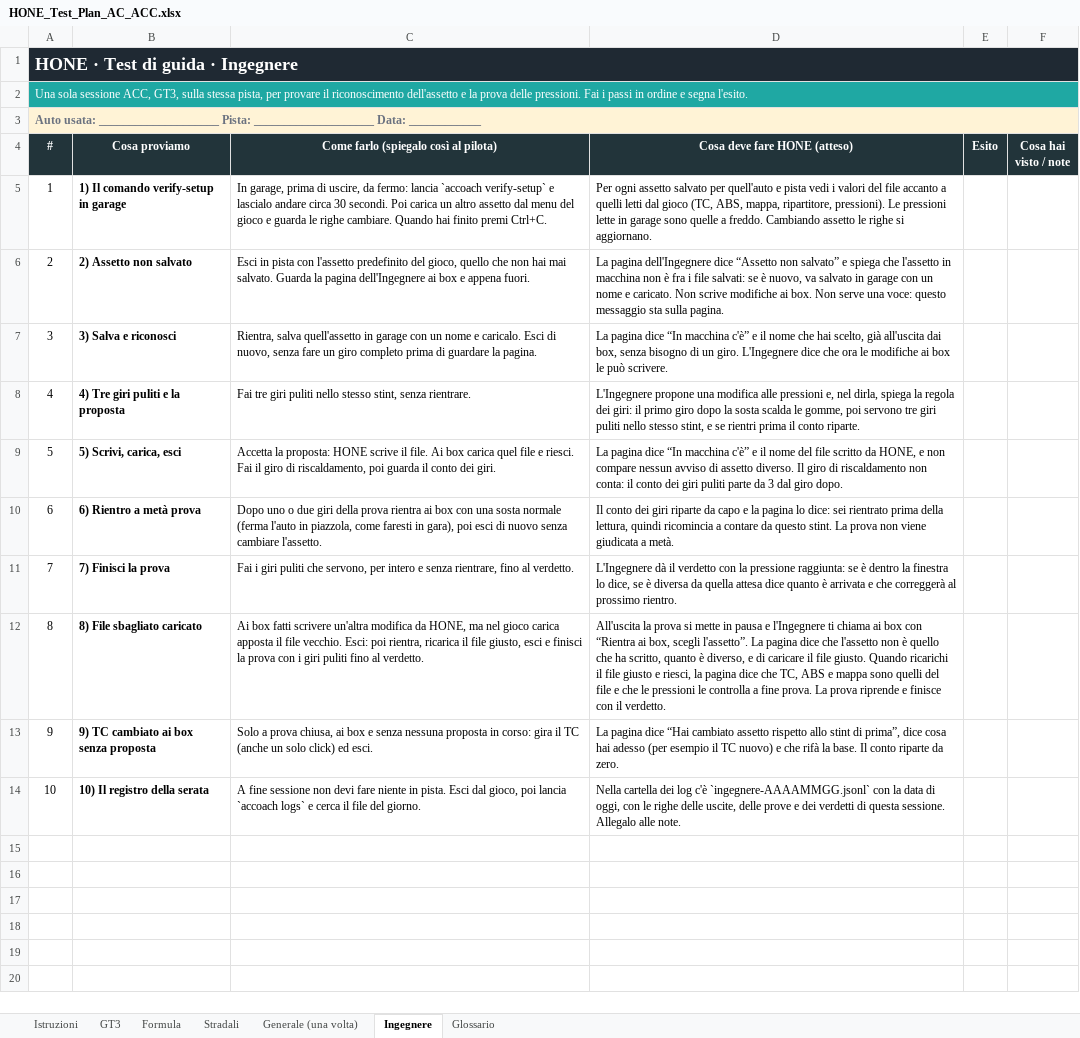
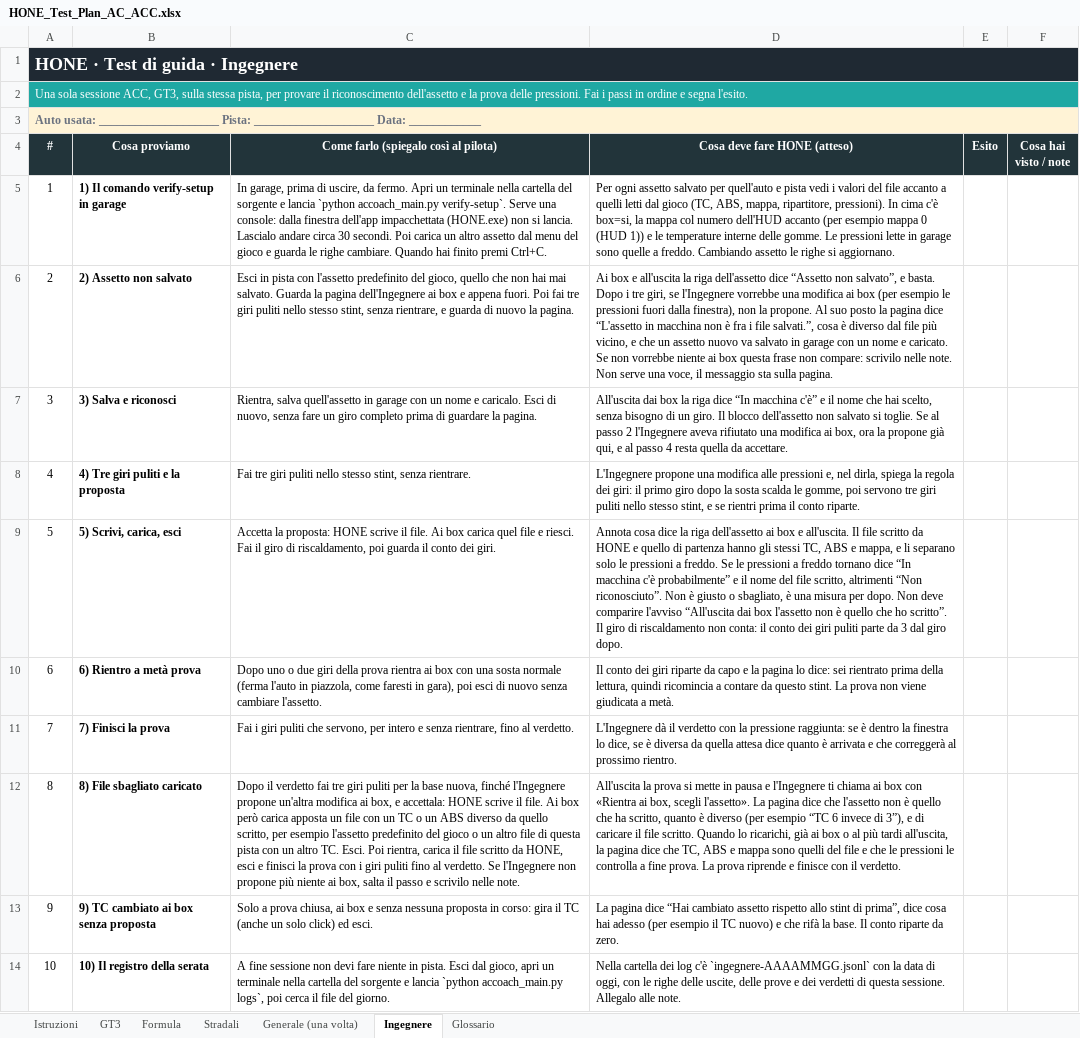
Before and after one commit to ardiz89/ACCoach, an Excel workbook: HONE_Test_Plan_AC_ACC.xlsx, sheet Ingegnere, drawn as a sheet; values as stored, in another font and other column widths than the file's, no borders; the diff names each change by its address in the sheet, - before the commit and + after, or states it on an @@ line.

```diff
--- a/HONE_Test_Plan_AC_ACC.xlsx (sheet Ingegnere)
+++ b/HONE_Test_Plan_AC_ACC.xlsx (sheet Ingegnere)
-C5: …uscire, da fermo: lancia `accoach verify-setup` e lascialo andare circa…
+C5: …uscire, da fermo. Apri un terminale nella cartella del sorgente e lancia `python accoach_main.py verify-setup`. Serve una console: dalla finestra dell'app impacchettata (HONE.exe) non si lancia. Lascialo andare circa…
-D5 (Cosa deve fare HONE (atteso)): …ripartitore, pressioni). Le pressioni…
+D5 (Cosa deve fare HONE (atteso)): …ripartitore, pressioni). In cima c'è box=si, la mappa col numero dell'HUD accanto (per esempio mappa 0 (HUD 1)) e le temperature interne delle gomme. Le pressioni…
-C6: …appena fuori.
+C6: …appena fuori. Poi fai tre giri puliti nello stesso stint, senza rientrare, e guarda di nuovo la pagina.
-D6 (Cosa deve fare HONE (atteso)): La pagina dell'Ingegnere dice “Assetto non salvato” e spiega che l'assetto in macchina non è fra i file salvati: se è nuovo, va salvato in garage con un nome e caricato. Non scrive modifiche ai box. Non serve una voce: questo messaggio sta…
+D6 (Cosa deve fare HONE (atteso)): Ai box e all'uscita la riga dell'assetto dice “Assetto non salvato”, e basta. Dopo i tre giri, se l'Ingegnere vorrebbe una modifica ai box (per esempio le pressioni fuori dalla finestra), non la propone. Al suo posto la pagina dice “L'assetto in macchina non è fra i file salvati.”, cosa è diverso dal file più vicino, e che un assetto nuovo va salvato in garage con un nome e caricato. Se non vorrebbe niente ai box questa frase non compare: scrivilo nelle note. Non serve una voce, il messaggio sta…
-D7 (Cosa deve fare HONE (atteso)): La pagina dice “In macchina c'è” e il nome che hai scelto, già all'uscita dai box, senza bisogno di un giro. L'Ingegnere dice che ora le modifiche ai box le può scrivere.
+D7 (Cosa deve fare HONE (atteso)): All'uscita dai box la riga dice “In macchina c'è” e il nome che hai scelto, senza bisogno di un giro. Il blocco dell'assetto non salvato si toglie. Se al passo 2 l'Ingegnere aveva rifiutato una modifica ai box, ora la propone già qui, e al passo 4 resta quella da accettare.
-D9 (Cosa deve fare HONE (atteso)): La pagina dice “In macchina c'è” e il nome del file scritto da HONE, e non compare nessun avviso di assetto diverso. Il giro…
+D9 (Cosa deve fare HONE (atteso)): Annota cosa dice la riga dell'assetto ai box e all'uscita. Il file scritto da HONE e quello di partenza hanno gli stessi TC, ABS e mappa, e li separano solo le pressioni a freddo. Se le pressioni a freddo tornano dice “In macchina c'è probabilmente” e il nome del file scritto, altrimenti “Non riconosciuto”. Non è giusto o sbagliato, è una misura per dopo. Non deve comparire l'avviso “All'uscita dai box l'assetto non è quello che ho scritto”. Il giro…
-C12: Ai box fatti scrivere un'altra modifica da HONE, ma nel gioco carica apposta il file vecchio. Esci: poi rientra, ricarica il file giusto, esci e finisci la prova con i giri puliti fino al verdetto.
+C12: Dopo il verdetto fai tre giri puliti per la base nuova, finché l'Ingegnere propone un'altra modifica ai box, e accettala: HONE scrive il file. Ai box però carica apposta un file con un TC o un ABS diverso da quello scritto, per esempio l'assetto predefinito del gioco o un altro file di questa pista con un altro TC. Esci. Poi rientra, carica il file scritto da HONE, esci e finisci la prova con i giri puliti fino al verdetto. Se l'Ingegnere non propone più niente ai box, salta il passo e scrivilo nelle note.
-D12 (Cosa deve fare HONE (atteso)): …box con “Rientra ai box, scegli l'assetto”. La pagina dice che l'assetto non è quello che ha scritto, quanto è diverso, e di caricare il file giusto. Quando ricarichi il file giusto e riesci, la pagina…
+D12 (Cosa deve fare HONE (atteso)): …box con «Rientra ai box, scegli l'assetto». La pagina dice che l'assetto non è quello che ha scritto, quanto è diverso (per esempio “TC 6 invece di 3”), e di caricare il file scritto. Quando lo ricarichi, già ai box o al più tardi all'uscita, la pagina…
-C14: …dal gioco, poi lancia `accoach logs` e cerca il…
+C14: …dal gioco, apri un terminale nella cartella del sorgente e lancia `python accoach_main.py logs`, poi cerca il…
```
Also changed, not shown: 1 other file.
